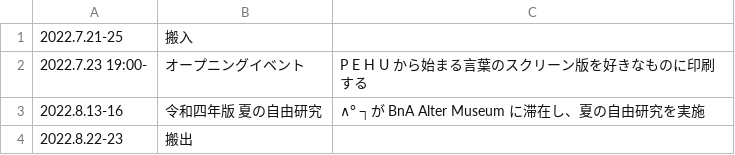
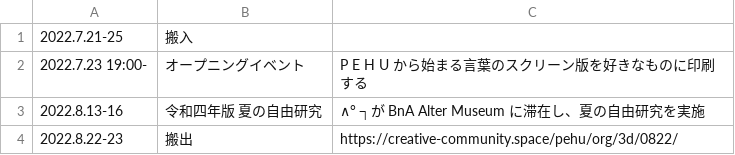
Before and after one commit to the-things-i-we-own/-, a CSV file: 3d/about.csv, drawn as a sheet.

Commit message:
Update about.csv

```diff
--- a/3d/about.csv
+++ b/3d/about.csv
@@ -3,2 +3,2 @@
 2022.8.13-16,令和四年版　夏の自由研究,∧° ┐が BnA Alter Museum に滞在し、夏の自由研究を実施
-2022.8.22-23,搬出,
+2022.8.22-23,搬出,https://creative-community.space/pehu/org/3d/0822/
```
